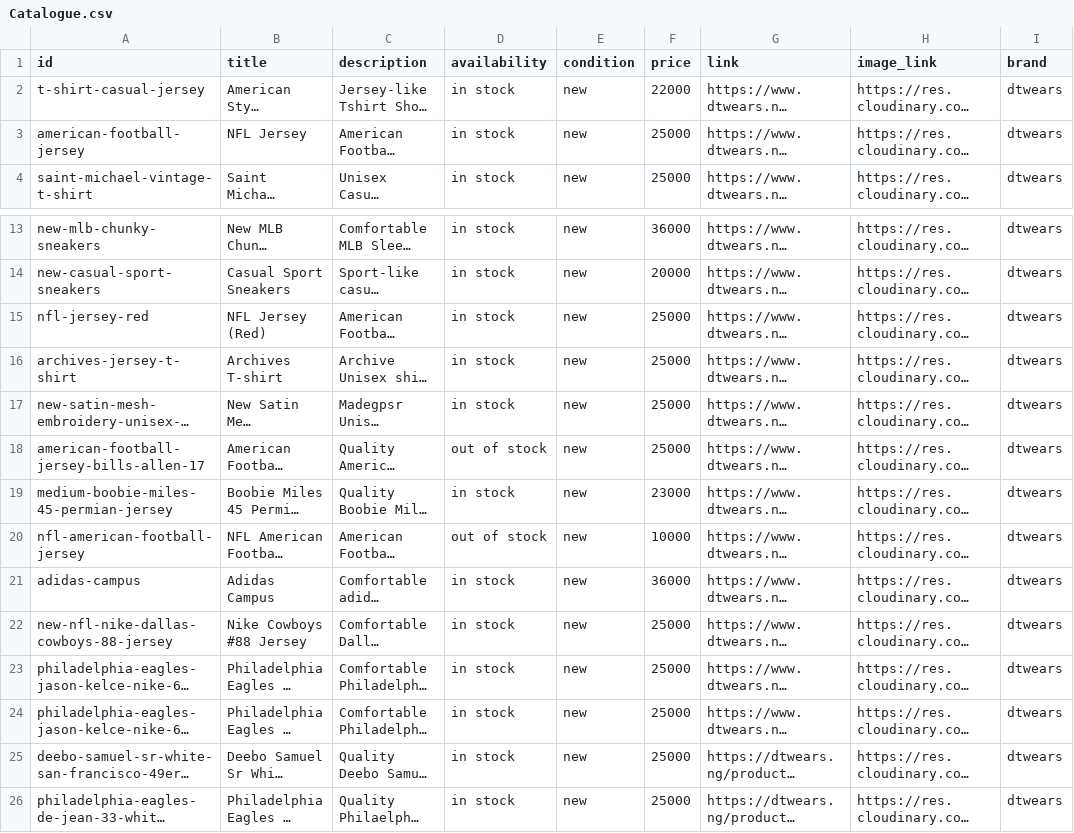
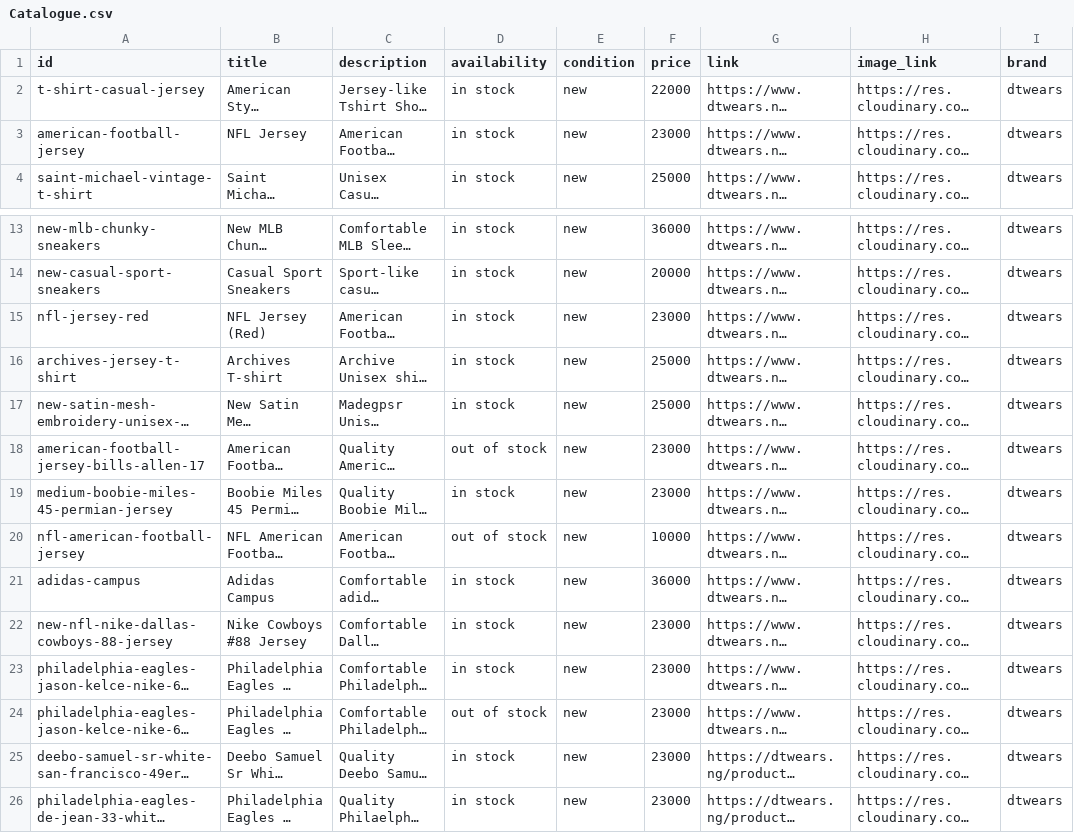
Before and after one commit to tundexijim/sneakers-store, a CSV file: public/Catalogue.csv, drawn as a sheet; only a part is shown, gaps mark what is left out; long unchanged cells end in …; the diff names each change by its address in the sheet, - before the commit and + after, or states it on an @@ line.

Commit message:
catalog

```diff
--- a/public/Catalogue.csv
+++ b/public/Catalogue.csv
-F3 (price): 25000
+F3 (price): 23000
-F15 (price): 25000
+F15 (price): 23000
-F18 (price): 25000
+F18 (price): 23000
-F22:F26 (price): 25000
+F22:F26 (price): 23000
-D24 (availability): in stock
+D24 (availability): out of stock
```
